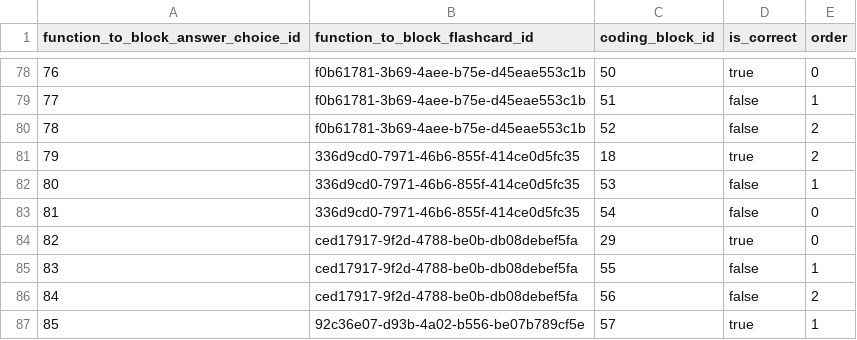
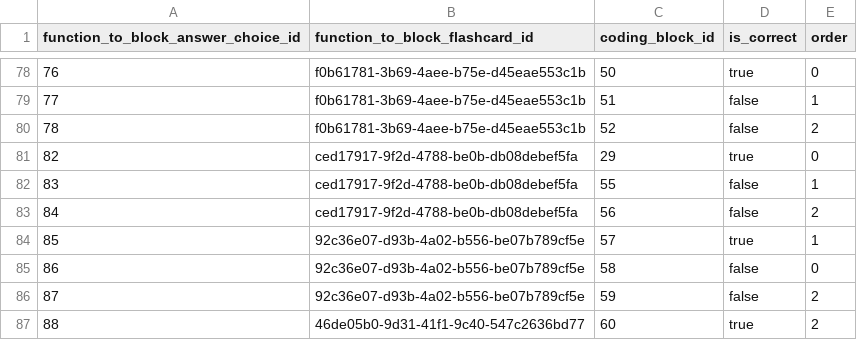
Before and after one commit to actamayev/lever-labs-server, a CSV file: src/db-seed-data/function_to_block_answer_choice.csv, drawn as a sheet; only a part is shown, gaps mark what is left out; the shorter side is filled out with more unchanged rows; the diff names each change by its address in the sheet, - before the commit and + after, or states it on an @@ line.

```diff
--- a/src/db-seed-data/function_to_block_answer_choice.csv
+++ b/src/db-seed-data/function_to_block_answer_choice.csv
-row 81: 79 | 336d9cd0-7971-46b6-855f-414ce0d5fc35 | 18 | true | 2
-row 82: 80 | 336d9cd0-7971-46b6-855f-414ce0d5fc35 | 53 | false | 1
-row 83: 81 | 336d9cd0-7971-46b6-855f-414ce0d5fc35 | 54 | false | 0
```
Also changed, not shown: src/db-seed-data/fill_in_the_blank_block_bank.csv, src/db-seed-data/lesson_question_map.csv, 4 other files.
